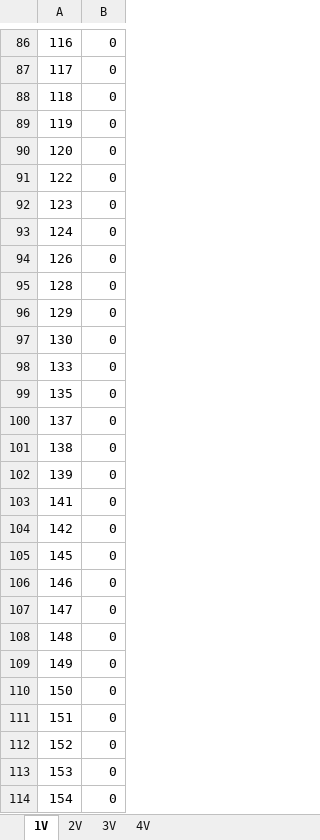
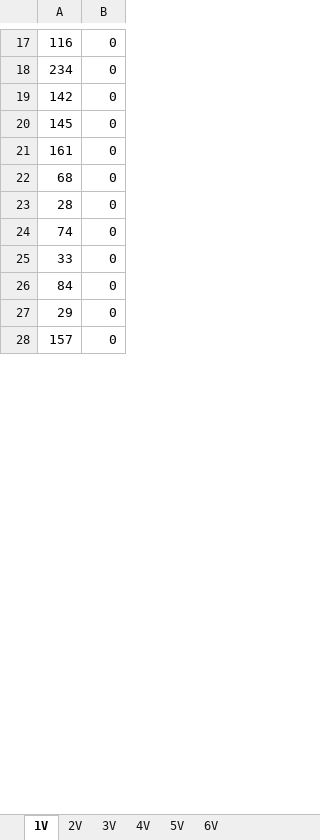
Before and after one commit to kristinehagen/Master, an Excel workbook: clusterCurrentSolution.xlsx, sheet 1V, drawn as a sheet; only a part is shown, gaps mark what is left out; the shorter side is filled out with more unchanged rows; values as stored, in another font and other column widths than the file's, no borders; removed rows and columns are numbered as before the commit, all else as after; the diff covers the shown part only; the diff names each change by its address in the sheet, - before the commit and + after, or states it on an @@ line.

```diff
--- a/clusterCurrentSolution.xlsx (sheet 1V)
+++ b/clusterCurrentSolution.xlsx (sheet 1V)
+sheet tab: 5V
+sheet tab: 6V
-A18: 117
+A18: 234
-row 88: 118 | 0
-row 89: 119 | 0
-row 90: 120 | 0
-row 91: 122 | 0
-row 92: 123 | 0
-row 93: 124 | 0
-row 94: 126 | 0
-row 95: 128 | 0
-row 96: 129 | 0
-row 97: 130 | 0
-row 98: 133 | 0
-row 99: 135 | 0
-row 100: 137 | 0
-row 101: 138 | 0
-row 102: 139 | 0
-row 103: 141 | 0
-A21: 146
+A21: 161
-A22: 147
+A22: 68
-A23: 148
+A23: 28
-A24: 149
+A24: 74
-A25: 150
+A25: 33
-A26: 151
+A26: 84
-A27: 152
+A27: 29
-row 113: 153 | 0
-row 114: 154 | 0
```
Also changed, not shown: 104 removed rows, 11 moved rows and 13 edited cells elsewhere in this sheet, sheet 4V, sheet 3V, sheet 2V.
